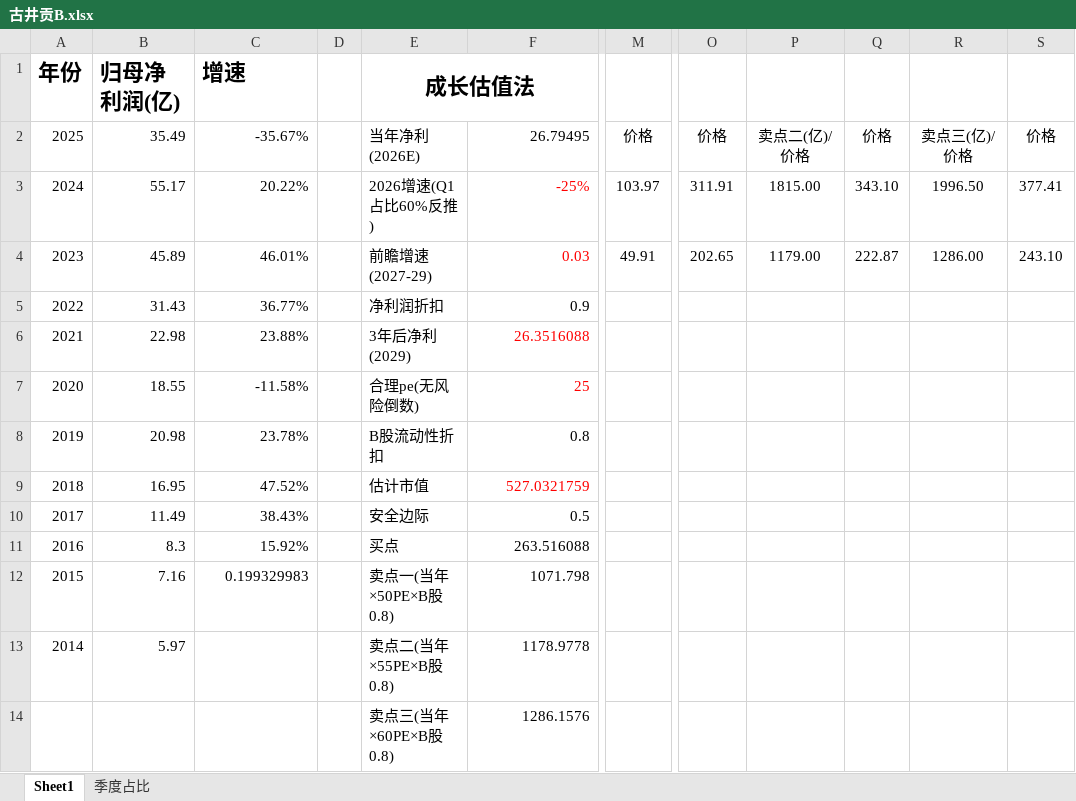
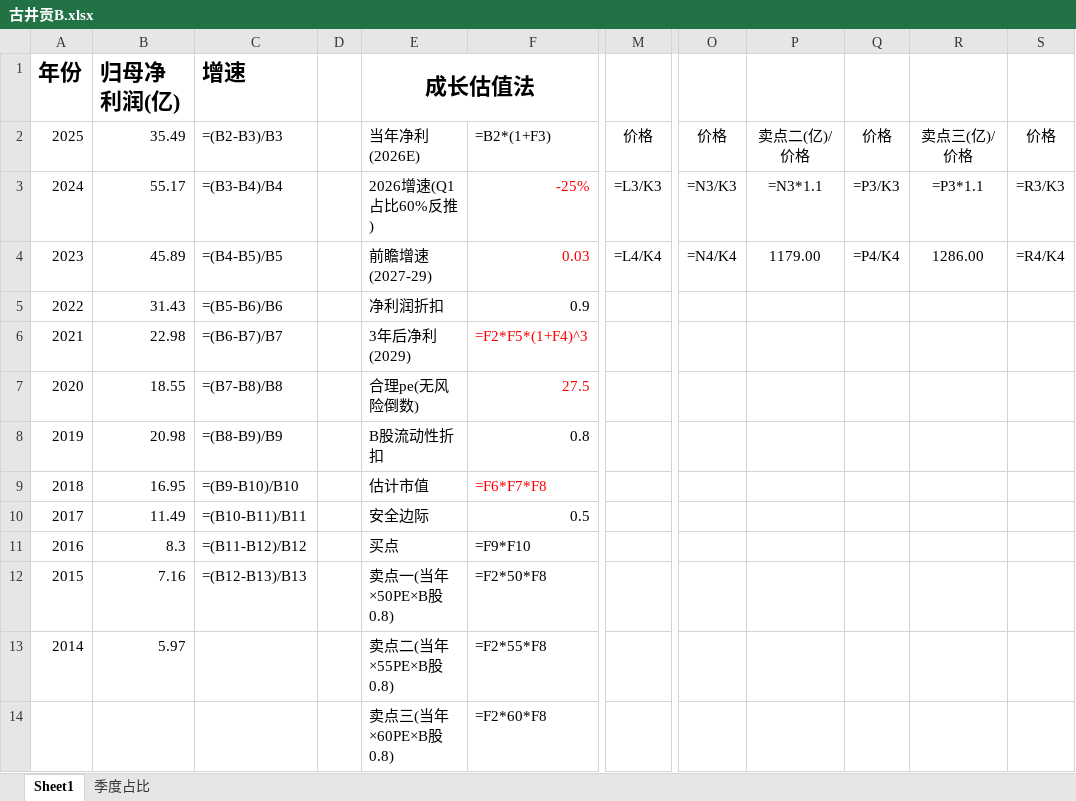
Before and after one commit to opings/investor-analyzer, an Excel workbook: finance/古井贡B/古井贡B.xlsx, sheet Sheet1, drawn as a sheet; only a part is shown, gaps mark what is left out; values as stored, in another font and other column widths than the file's, no borders; formulas without a stored value are shown as written; the diff names each change by its address in the sheet, - before the commit and + after, or states it on an @@ line.

Commit message:
fix(估值): xlsx 当期PE同步27.5 + 确立"历史PE不追溯"原则 + 农夫估值待重估标记
- xlsx 当期合理PE同步:古井贡B Sheet1!F7、农夫山泉 Sheet1!F6 由 25→27.5(+fullCalcOnLoad 让买卖点公式重算);茅台/腾讯/安踏 xlsx 本就 27.5;泸州/汾酒无 xlsx
- ⚠️ **确立原则(写进 valuation-method canonical)**:合理PE=1/无风险利率是时变的;「历史买卖点记录」旧快照按当时利率(2024-25 多在 4%/PE25)原样保留、绝不追溯改成现值——它们是当时的正确判断;r 变只影响"当期"新买点
- ⏳ 农夫山泉估值发现多处 bug(不止 PE):3年后净利误用 ×(1+g)² 应为 ×³、卖点误用"3年后×50"应为"当年×50/55/60 三档"、卖点二仍旧式×150%、当年净利基准待理顺 → 标记需 caibao+valuation-method 完整重估,本次不逐项 patch

```diff
--- a/finance/古井贡B/古井贡B.xlsx (sheet Sheet1)
+++ b/finance/古井贡B/古井贡B.xlsx (sheet Sheet1)
-C2 (增速): -35.67%
+C2 (增速): =(B2-B3)/B3
-F2: 26.79495
+F2: =B2*(1+F3)
-C3 (增速): 20.22%
+C3 (增速): =(B3-B4)/B4
-M3: 103.97
+M3: =L3/K3
-O3: 311.91
+O3: =N3/K3
-P3: 1815.00
+P3: =N3*1.1
-Q3: 343.10
+Q3: =P3/K3
-R3: 1996.50
+R3: =P3*1.1
-S3: 377.41
+S3: =R3/K3
-C4 (增速): 46.01%
+C4 (增速): =(B4-B5)/B5
-M4: 49.91
+M4: =L4/K4
-O4: 202.65
+O4: =N4/K4
-Q4: 222.87
+Q4: =P4/K4
-S4: 243.10
+S4: =R4/K4
-C5 (增速): 36.77%
+C5 (增速): =(B5-B6)/B6
-C6 (增速): 23.88%
+C6 (增速): =(B6-B7)/B7
-F6: 26.3516088
+F6: =F2*F5*(1+F4)^3
-C7 (增速): -11.58%
+C7 (增速): =(B7-B8)/B8
-F7: 25
+F7: 27.5
-C8 (增速): 23.78%
+C8 (增速): =(B8-B9)/B9
-C9 (增速): 47.52%
+C9 (增速): =(B9-B10)/B10
-F9: 527.0321759
+F9: =F6*F7*F8
-C10 (增速): 38.43%
+C10 (增速): =(B10-B11)/B11
-C11 (增速): 15.92%
+C11 (增速): =(B11-B12)/B12
-F11: 263.516088
+F11: =F9*F10
-C12 (增速): 0.199329983
+C12 (增速): =(B12-B13)/B13
-F12: 1071.798
+F12: =F2*50*F8
-F13: 1178.9778
+F13: =F2*55*F8
-F14: 1286.1576
+F14: =F2*60*F8
```
Also changed, not shown: sheet 季度占比, finance/农夫山泉/农夫山泉.xlsx, 3 other files.
